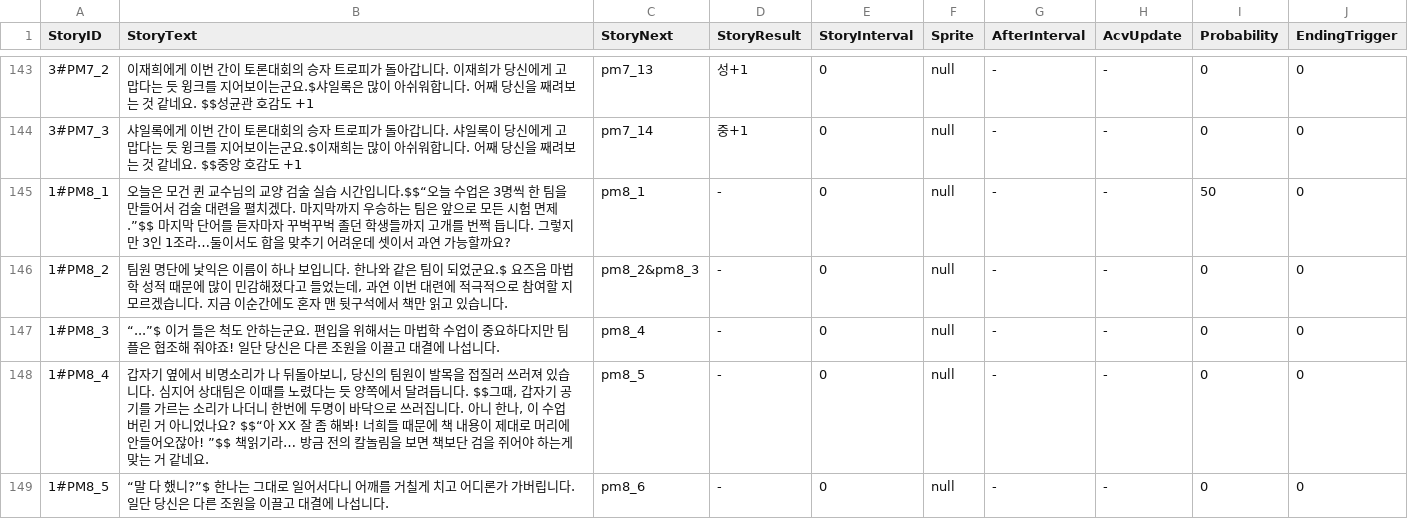
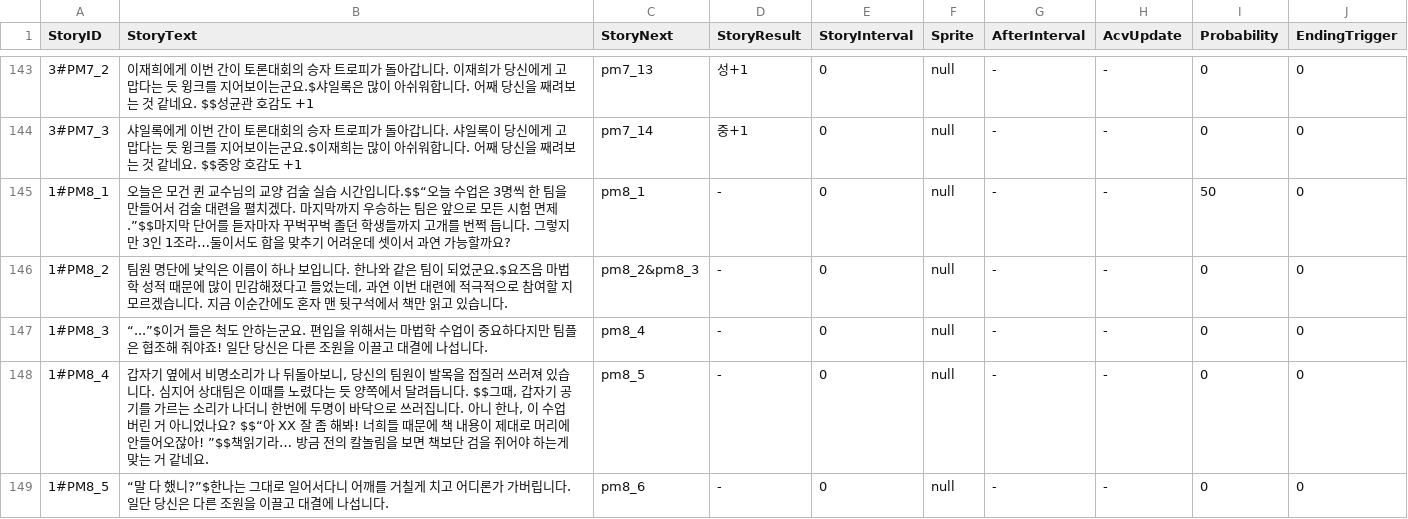
Before and after one commit to SHT4196/Academia, a CSV file: Assets/Resources/PME.csv, drawn as a sheet; only a part is shown, gaps mark what is left out; the diff covers the shown part only.

```diff
--- a/Assets/Resources/PME.csv
+++ b/Assets/Resources/PME.csv
@@ -144,6 +144,6 @@
 3#PM7_3,샤일록에게 이번 간이 토론대회의 승자 트로피가 돌아갑니다. 샤일록이 당신에게 고맙다는 듯 윙크를 지어보이는군요.$이재희는 많이 아쉬워합니다. 어째 당신을 째려보는 것 같네요. $$중앙 호감도 +1,pm7_14,중+1,0,null,-,-,0,0
-1#PM8_1, 오늘은 모건 퀸 교수님의 교양 검술 실습 시간입니다.$$“오늘 수업은 3명씩 한 팀을 만들어서 검술 대련을 펼치겠다. 마지막까지 우승하는 팀은 앞으로 모든 시험 면제.”$$ 마지막 단어를 듣자마자 꾸벅꾸벅 졸던 학생들까지 고개를 번쩍 듭니다. 그렇지만 3인 1조라…둘이서도 합을 맞추기 어려운데 셋이서 과연 가능할까요?,pm8_1,-,0,null,-,-,50,0
-1#PM8_2,"팀원 명단에 낯익은 이름이 하나 보입니다. 한나와 같은 팀이 되었군요.$ 요즈음 마법학 성적 때문에 많이 민감해졌다고 들었는데, 과연 이번 대련에 적극적으로 참여할 지 모르겠습니다. 지금 이순간에도 혼자 맨 뒷구석에서 책만 읽고 있습니다.",pm8_2&pm8_3,-,0,null,-,-,0,0
-1#PM8_3,“...”$ 이거 들은 척도 안하는군요. 편입을 위해서는 마법학 수업이 중요하다지만 팀플은 협조해 줘야죠! 일단 당신은 다른 조원을 이끌고 대결에 나섭니다.,pm8_4,-,0,null,-,-,0,0
-1#PM8_4,"갑자기 옆에서 비명소리가 나 뒤돌아보니, 당신의 팀원이 발목을 접질러 쓰러져 있습니다. 심지어 상대팀은 이때를 노렸다는 듯 양쪽에서 달려듭니다. $$그때, 갑자기 공기를 가르는 소리가 나더니 한번에 두명이 바닥으로 쓰러집니다. 아니 한나, 이 수업 버린 거 아니었나요? $$“아 XX 잘 좀 해봐! 너희들 때문에 책 내용이 제대로 머리에 안들어오잖아! ”$$ 책읽기라… 방금 전의 칼놀림을 보면 책보단 검을 쥐어야 하는게 맞는 거 같네요.",pm8_5,-,0,null,-,-,0,0
-1#PM8_5,“말 다 했니?”$ 한나는 그대로 일어서다니 어깨를 거칠게 치고 어디론가 가버립니다. 일단 당신은 다른 조원을 이끌고 대결에 나섭니다.,pm8_6,-,0,null,-,-,0,0
+1#PM8_1,오늘은 모건 퀸 교수님의 교양 검술 실습 시간입니다.$$“오늘 수업은 3명씩 한 팀을 만들어서 검술 대련을 펼치겠다. 마지막까지 우승하는 팀은 앞으로 모든 시험 면제.”$$마지막 단어를 듣자마자 꾸벅꾸벅 졸던 학생들까지 고개를 번쩍 듭니다. 그렇지만 3인 1조라…둘이서도 합을 맞추기 어려운데 셋이서 과연 가능할까요?,pm8_1,-,0,null,-,-,50,0
+1#PM8_2,"팀원 명단에 낯익은 이름이 하나 보입니다. 한나와 같은 팀이 되었군요.$요즈음 마법학 성적 때문에 많이 민감해졌다고 들었는데, 과연 이번 대련에 적극적으로 참여할 지 모르겠습니다. 지금 이순간에도 혼자 맨 뒷구석에서 책만 읽고 있습니다.",pm8_2&pm8_3,-,0,null,-,-,0,0
+1#PM8_3,“...”$이거 들은 척도 안하는군요. 편입을 위해서는 마법학 수업이 중요하다지만 팀플은 협조해 줘야죠! 일단 당신은 다른 조원을 이끌고 대결에 나섭니다.,pm8_4,-,0,null,-,-,0,0
+1#PM8_4,"갑자기 옆에서 비명소리가 나 뒤돌아보니, 당신의 팀원이 발목을 접질러 쓰러져 있습니다. 심지어 상대팀은 이때를 노렸다는 듯 양쪽에서 달려듭니다. $$그때, 갑자기 공기를 가르는 소리가 나더니 한번에 두명이 바닥으로 쓰러집니다. 아니 한나, 이 수업 버린 거 아니었나요? $$“아 XX 잘 좀 해봐! 너희들 때문에 책 내용이 제대로 머리에 안들어오잖아! ”$$책읽기라… 방금 전의 칼놀림을 보면 책보단 검을 쥐어야 하는게 맞는 거 같네요.",pm8_5,-,0,null,-,-,0,0
+1#PM8_5,“말 다 했니?”$한나는 그대로 일어서다니 어깨를 거칠게 치고 어디론가 가버립니다. 일단 당신은 다른 조원을 이끌고 대결에 나섭니다.,pm8_6,-,0,null,-,-,0,0
```
Also changed, not shown: 10 added rows and 18 edited cells elsewhere in this file, Assets/Resources/BE.CSV, Assets/Resources/ME.CSV, 18 other files.
